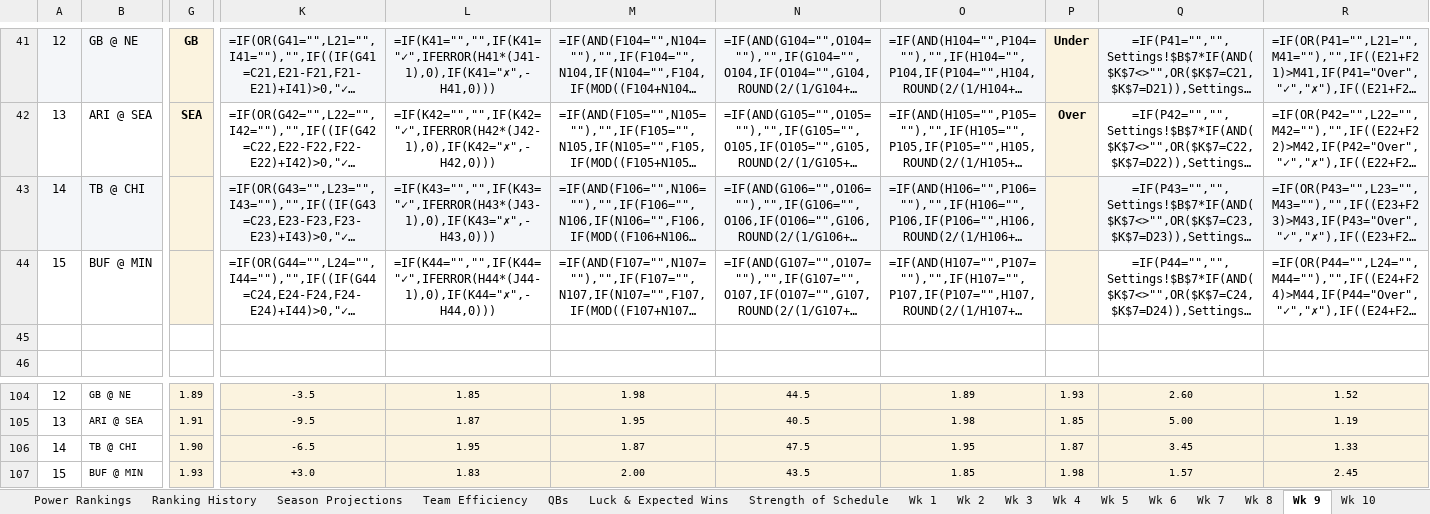
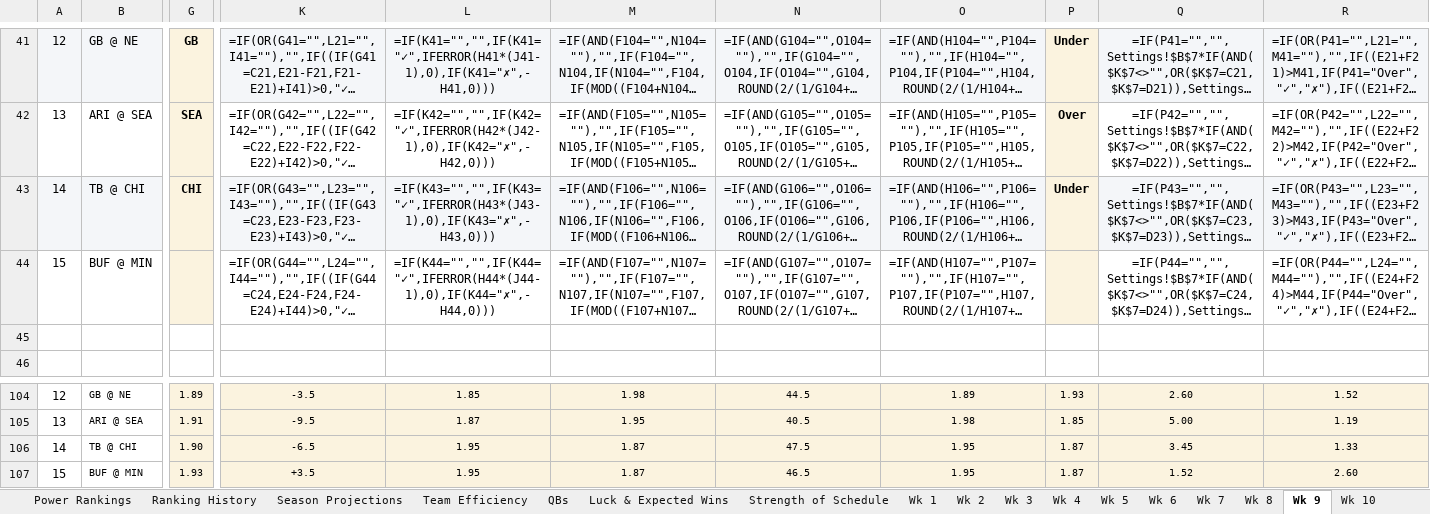
Before and after one commit to THOMASNOONAN155/tios-data, an Excel workbook: nfl-model/output/NFL_Model_2026.xlsx, sheet Wk 9, drawn as a sheet; only a part is shown, gaps mark what is left out; long unchanged cells end in …; values as stored, in another font and other column widths than the file's, no borders; formulas without a stored value are shown as written; conditional formats not drawn; the diff names each change by its address in the sheet, - before the commit and + after, or states it on an @@ line.

```diff
--- a/nfl-model/output/NFL_Model_2026.xlsx (sheet Wk 9)
+++ b/nfl-model/output/NFL_Model_2026.xlsx (sheet Wk 9)
-G43: (empty)
+G43: CHI
-P43: (empty)
+P43: Under
-K107: +3.0
+K107: +3.5
-L107: 1.83
+L107: 1.95
-M107: 2.00
+M107: 1.87
-N107: 43.5
+N107: 46.5
-O107: 1.85
+O107: 1.95
-P107: 1.98
+P107: 1.87
-Q107: 1.57
+Q107: 1.52
-R107: 2.45
+R107: 2.60
```
Also changed, not shown: sheet Edge Finder, sheet Value Report, sheet About, nfl-model/inputs/tipping_inputs.xlsx, 2 other files.
